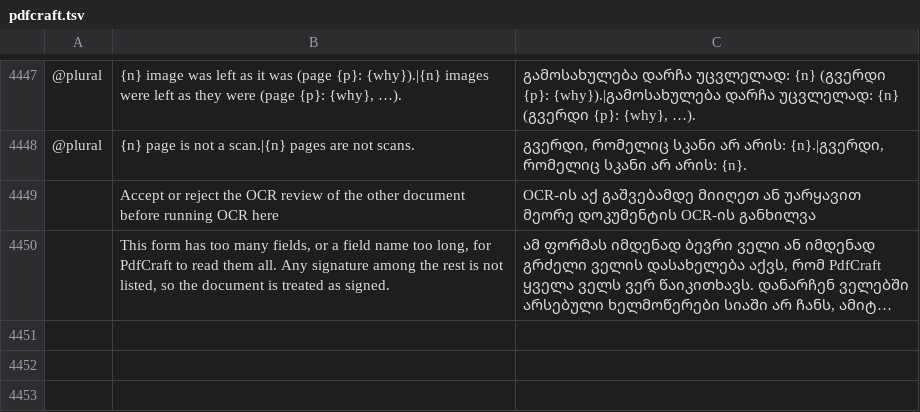
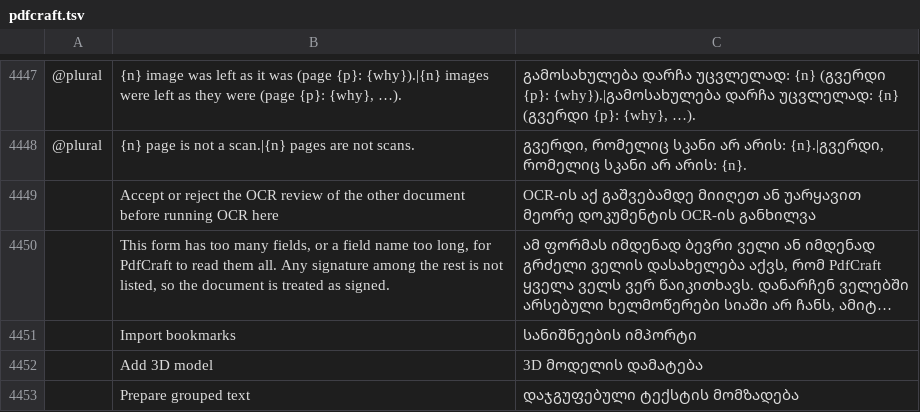
Before and after one commit to devius/craft-i18n, a TSV file: locales/ka/pdfcraft.tsv, drawn as a sheet; only a part is shown, gaps mark what is left out; long unchanged cells end in …; the diff names each change by its address in the sheet, - before the commit and + after, or states it on an @@ line.

```diff
--- a/locales/ka/pdfcraft.tsv
+++ b/locales/ka/pdfcraft.tsv
+row 4451:  | Import bookmarks | სანიშნეების იმპორტი
+row 4452:  | Add 3D model | 3D მოდელის დამატება
+row 4453:  | Prepare grouped text | დაჯგუფებული ტექსტის მომზადება
```
